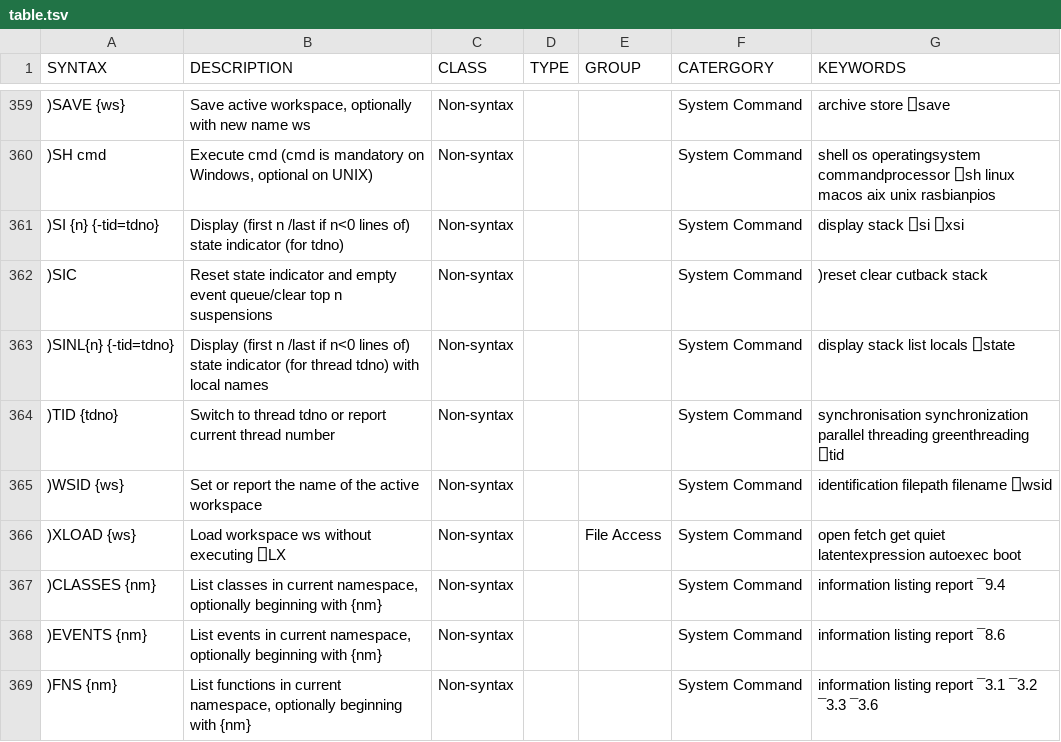
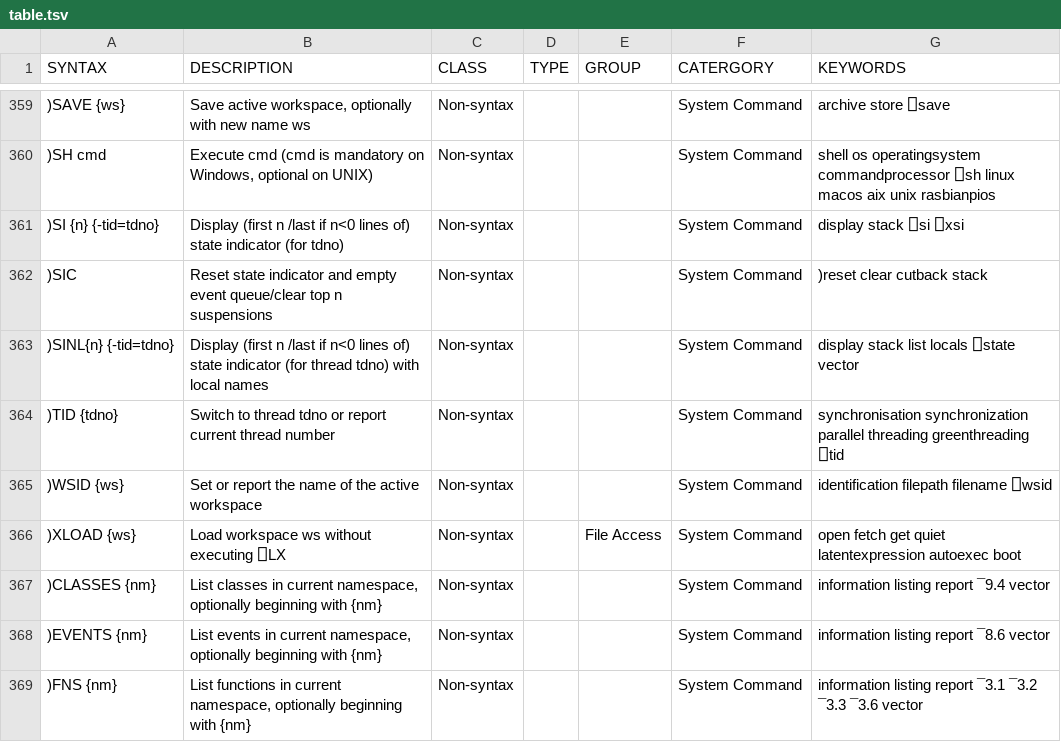
Before and after one commit to abrudz/aplcart, a TSV file: table.tsv, drawn as a sheet; only a part is shown, gaps mark what is left out; the diff covers the shown part only; the diff names each change by its address in the sheet, - before the commit and + after, or states it on an @@ line.

```diff
--- a/table.tsv
+++ b/table.tsv
-G363 (KEYWORDS): display stack list locals ⎕state
+G363 (KEYWORDS): display stack list locals ⎕state vector
-G367 (KEYWORDS): information listing report ¯9.4
+G367 (KEYWORDS): information listing report ¯9.4 vector
-G368 (KEYWORDS): information listing report ¯8.6
+G368 (KEYWORDS): information listing report ¯8.6 vector
-G369 (KEYWORDS): …¯3.3 ¯3.6
+G369 (KEYWORDS): …¯3.3 ¯3.6 vector
```
Also changed, not shown: 175 edited cells elsewhere in this file, 2 other files.
